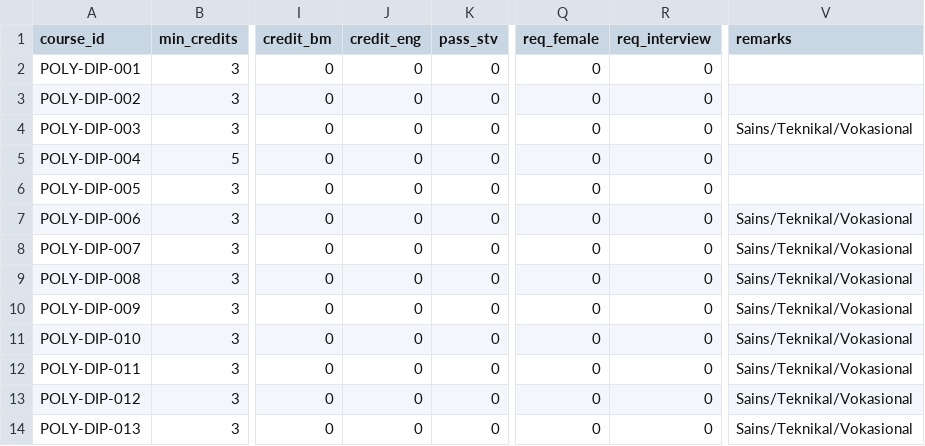
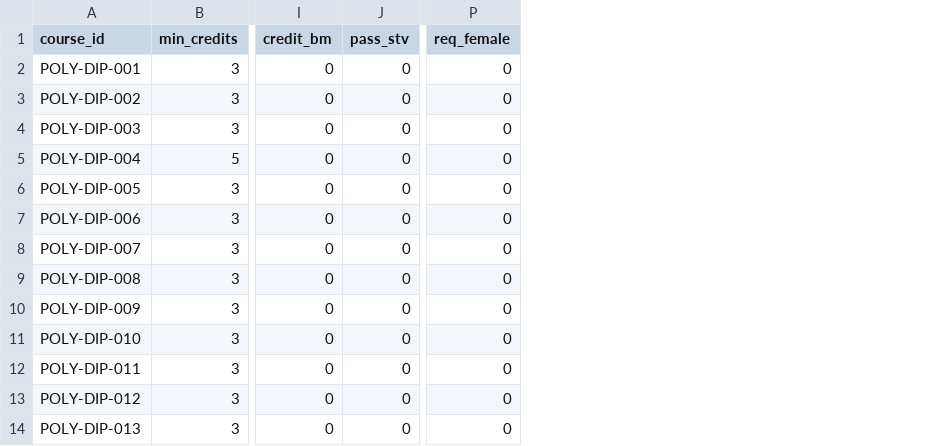
Before and after one commit to tamiliam/HalaTuju, a CSV file: data/requirements.csv, drawn as a sheet; only a part is shown, gaps mark what is left out; the diff names each change by its address in the sheet, - before the commit and + after, or states it on an @@ line.

Commit message:
Refactor: Split Requirements into Logic and Details CSVs

```diff
--- a/data/requirements.csv
+++ b/data/requirements.csv
-column J (credit_eng), rows 2-14: all 0
-column R (req_interview), rows 2-14: all 0
-column V (remarks), rows 4-14: Sains/Teknikal/Vokasional |  |  | Sains/Teknikal/Vokasional | Sains/Teknikal/Vokasional | Sains/Teknikal/Vokasional | Sains/Teknikal/Vokasional | Sains/Teknikal/Vokasional | Sains/Teknikal/Vokasional | Sains/Teknikal/Vokasional | Sains/Teknikal/Vokasional
```
Also changed, not shown: 6 other files.
